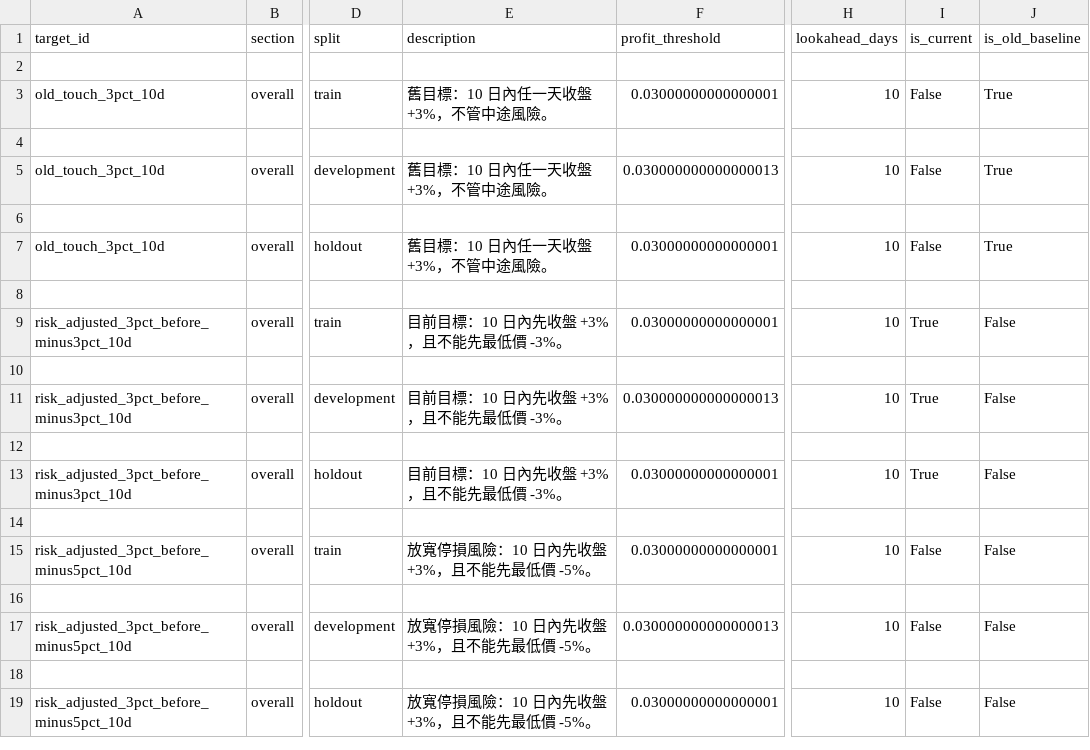
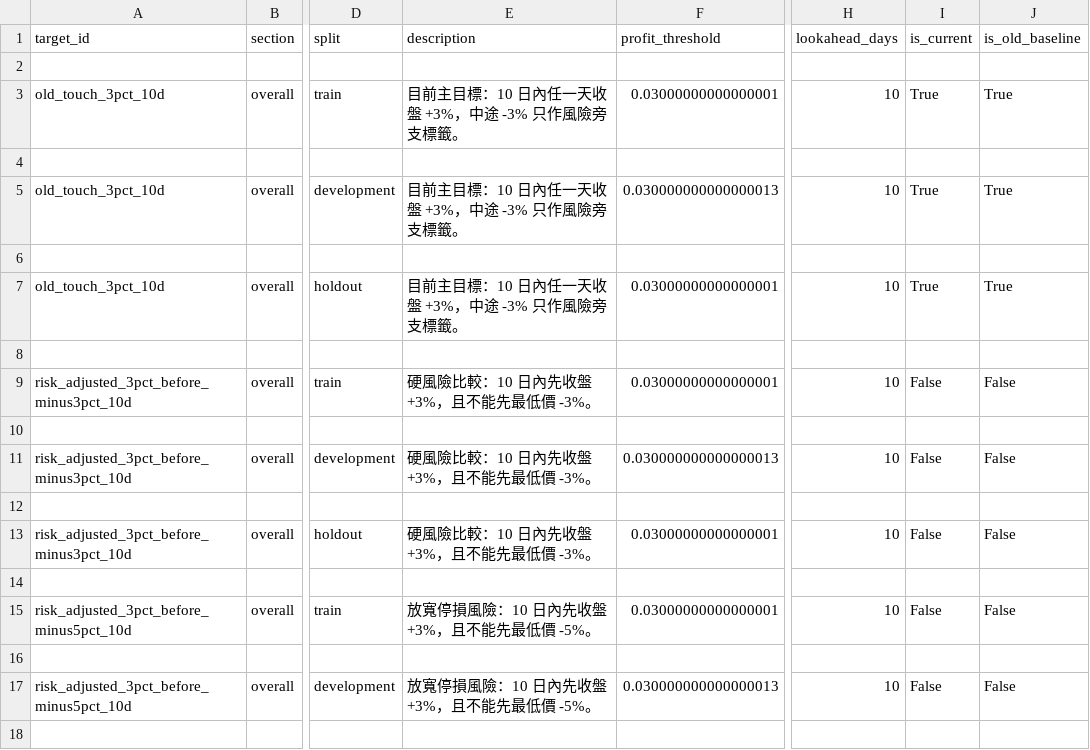
Before and after one commit to lyj5846/Yuchieh, a CSV file: validation_layer/target_sensitivity_summary.csv, drawn as a sheet; only a part is shown, gaps mark what is left out; the shorter side is filled out with more unchanged rows; the diff names each change by its address in the sheet, - before the commit and + after, or states it on an @@ line.

```diff
--- a/validation_layer/target_sensitivity_summary.csv
+++ b/validation_layer/target_sensitivity_summary.csv
-E3 (description): 舊目標：10 日內任一天收盤 +3%，不管中途風險。
+E3 (description): 目前主目標：10 日內任一天收盤 +3%，中途 -3% 只作風險旁支標籤。
-I3 (is_current): False
+I3 (is_current): True
-E5 (description): 舊目標：10 日內任一天收盤 +3%，不管中途風險。
+E5 (description): 目前主目標：10 日內任一天收盤 +3%，中途 -3% 只作風險旁支標籤。
-I5 (is_current): False
+I5 (is_current): True
-E7 (description): 舊目標：10 日內任一天收盤 +3%，不管中途風險。
+E7 (description): 目前主目標：10 日內任一天收盤 +3%，中途 -3% 只作風險旁支標籤。
-I7 (is_current): False
+I7 (is_current): True
-E9 (description): 目前目標：10 日內先收盤 +3%，且不能先最低價 -3%。
+E9 (description): 硬風險比較：10 日內先收盤 +3%，且不能先最低價 -3%。
-I9 (is_current): True
+I9 (is_current): False
-E11 (description): 目前目標：10 日內先收盤 +3%，且不能先最低價 -3%。
+E11 (description): 硬風險比較：10 日內先收盤 +3%，且不能先最低價 -3%。
-I11 (is_current): True
+I11 (is_current): False
-E13 (description): 目前目標：10 日內先收盤 +3%，且不能先最低價 -3%。
+E13 (description): 硬風險比較：10 日內先收盤 +3%，且不能先最低價 -3%。
-I13 (is_current): True
+I13 (is_current): False
```
Also changed, not shown: validation_layer/data_learnability_feature_signal.csv, validation_layer/main_model_failure_diagnosis.csv, 42 other files.
